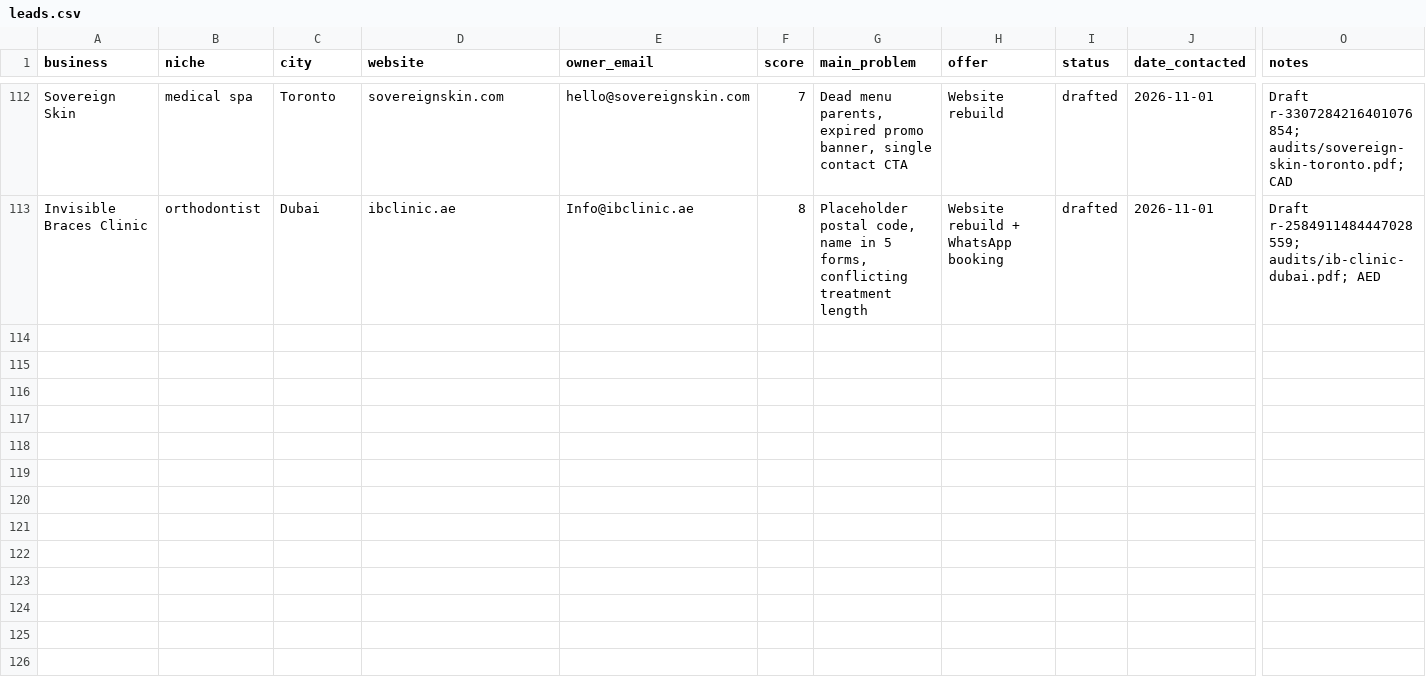
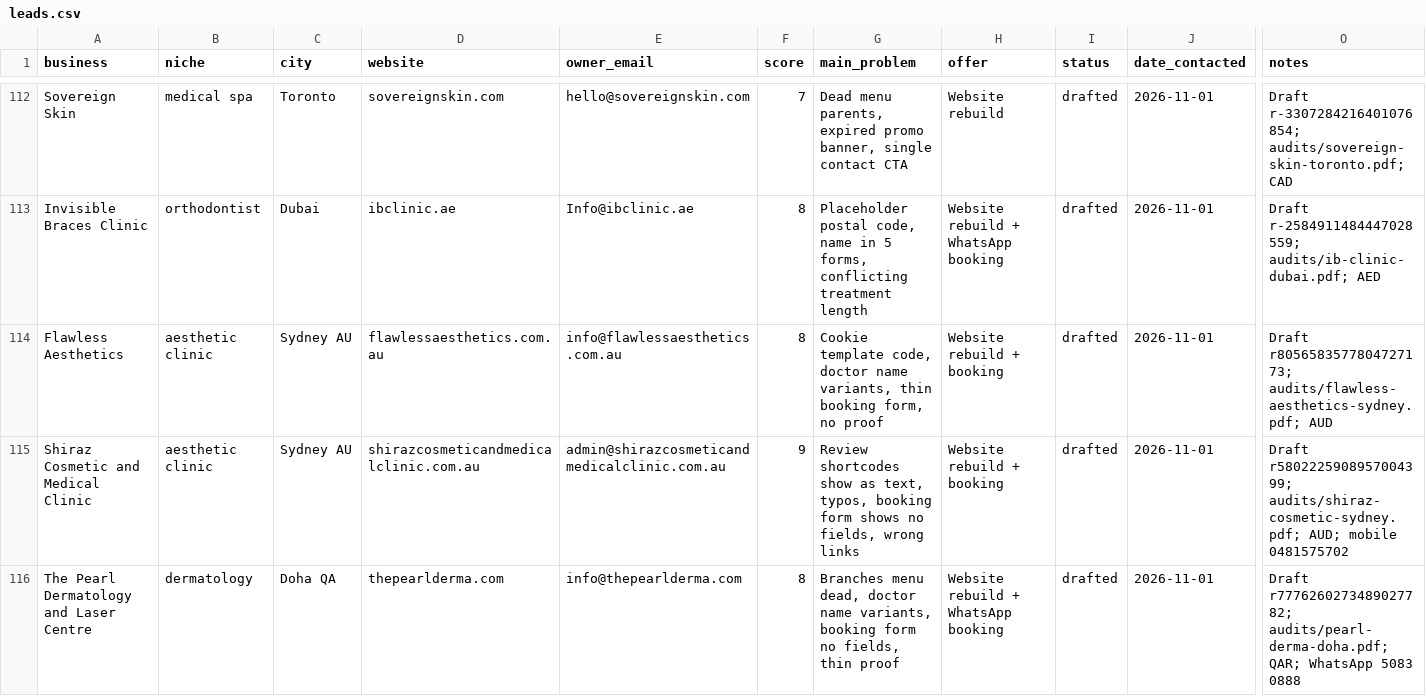
Before and after one commit to Mr-wazz/Abdulwasiu-Freelancing-Journey, a CSV file: projects/lead-scouting-agent/leads/leads.csv, drawn as a sheet; only a part is shown, gaps mark what is left out; rows hold the shown columns only; the diff covers the shown part only; the diff names each change by its address in the sheet, - before the commit and + after, or states it on an @@ line.

```diff
--- a/projects/lead-scouting-agent/leads/leads.csv
+++ b/projects/lead-scouting-agent/leads/leads.csv
+row 114: Flawless Aesthetics | aesthetic clinic | Sydney AU | flawlessaesthetics.com.au | info@flawlessaesthetics.com.au | 8 | Cookie template code, doctor name variants, thin booking form, no proof | Website rebuild + booking | drafted | 2026-11-01 | Draft r8056583577804727173; audits/flawless-aesthetics-sydney.pdf; AUD
+row 115: Shiraz Cosmetic and Medical Clinic | aesthetic clinic | Sydney AU | shirazcosmeticandmedicalclinic.com.au | admin@shirazcosmeticandmedicalclinic.com.au | 9 | Review shortcodes show as text, typos, booking form shows no fields, wrong links | Website rebuild + booking | drafted | 2026-11-01 | Draft r5802225908957004399; audits/shiraz-cosmetic-sydney.pdf; AUD; mobile 0481575702
+row 116: The Pearl Dermatology and Laser Centre | dermatology | Doha QA | thepearlderma.com | info@thepearlderma.com | 8 | Branches menu dead, doctor name variants, booking form no fields, thin proof | Website rebuild + WhatsApp booking | drafted | 2026-11-01 | Draft r7776260273489027782; audits/pearl-derma-doha.pdf; QAR; WhatsApp 5083 0888
```
Also changed, not shown: 3 added rows elsewhere in this file, 10 other files.
